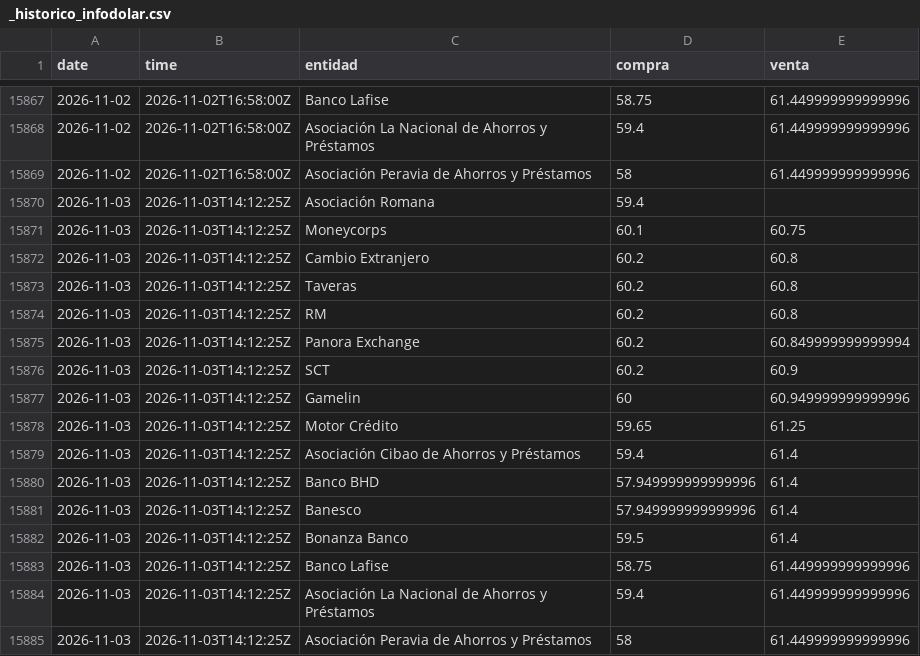
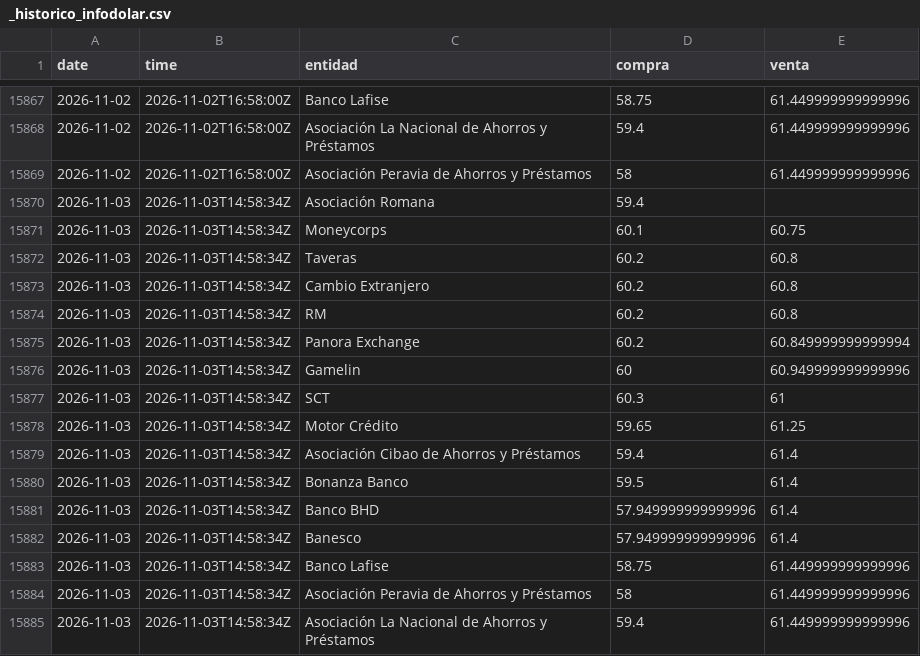
Before and after one commit to albertrosa96/webscraping-tc, a CSV file: data/infodolar/_historico_infodolar.csv, drawn as a sheet; only a part is shown, gaps mark what is left out.

```diff
--- a/data/infodolar/_historico_infodolar.csv
+++ b/data/infodolar/_historico_infodolar.csv
@@ -15869,17 +15869,17 @@ date,time,entidad,compra,venta
 2026-11-02,2026-11-02T16:58:00Z,Asociación Peravia de Ahorros y Préstamos,58,61.449999999999996
-2026-11-03,2026-11-03T14:12:25Z,Asociación Romana,59.4,
-2026-11-03,2026-11-03T14:12:25Z,Moneycorps,60.1,60.75
-2026-11-03,2026-11-03T14:12:25Z,Cambio Extranjero,60.2,60.8
-2026-11-03,2026-11-03T14:12:25Z,Taveras,60.2,60.8
-2026-11-03,2026-11-03T14:12:25Z,RM,60.2,60.8
-2026-11-03,2026-11-03T14:12:25Z,Panora Exchange,60.2,60.849999999999994
-2026-11-03,2026-11-03T14:12:25Z,SCT,60.2,60.9
-2026-11-03,2026-11-03T14:12:25Z,Gamelin,60,60.949999999999996
-2026-11-03,2026-11-03T14:12:25Z,Motor Crédito,59.65,61.25
-2026-11-03,2026-11-03T14:12:25Z,Asociación Cibao de Ahorros y Préstamos,59.4,61.4
-2026-11-03,2026-11-03T14:12:25Z,Banco BHD,57.949999999999996,61.4
-2026-11-03,2026-11-03T14:12:25Z,Banesco,57.949999999999996,61.4
-2026-11-03,2026-11-03T14:12:25Z,Bonanza Banco,59.5,61.4
-2026-11-03,2026-11-03T14:12:25Z,Banco Lafise,58.75,61.449999999999996
-2026-11-03,2026-11-03T14:12:25Z,Asociación La Nacional de Ahorros y Préstamos,59.4,61.449999999999996
-2026-11-03,2026-11-03T14:12:25Z,Asociación Peravia de Ahorros y Préstamos,58,61.449999999999996
+2026-11-03,2026-11-03T14:58:34Z,Asociación Romana,59.4,
+2026-11-03,2026-11-03T14:58:34Z,Moneycorps,60.1,60.75
+2026-11-03,2026-11-03T14:58:34Z,Taveras,60.2,60.8
+2026-11-03,2026-11-03T14:58:34Z,Cambio Extranjero,60.2,60.8
+2026-11-03,2026-11-03T14:58:34Z,RM,60.2,60.8
+2026-11-03,2026-11-03T14:58:34Z,Panora Exchange,60.2,60.849999999999994
+2026-11-03,2026-11-03T14:58:34Z,Gamelin,60,60.949999999999996
+2026-11-03,2026-11-03T14:58:34Z,SCT,60.3,61
+2026-11-03,2026-11-03T14:58:34Z,Motor Crédito,59.65,61.25
+2026-11-03,2026-11-03T14:58:34Z,Asociación Cibao de Ahorros y Préstamos,59.4,61.4
+2026-11-03,2026-11-03T14:58:34Z,Bonanza Banco,59.5,61.4
+2026-11-03,2026-11-03T14:58:34Z,Banco BHD,57.949999999999996,61.4
+2026-11-03,2026-11-03T14:58:34Z,Banesco,57.949999999999996,61.4
+2026-11-03,2026-11-03T14:58:34Z,Banco Lafise,58.75,61.449999999999996
+2026-11-03,2026-11-03T14:58:34Z,Asociación Peravia de Ahorros y Préstamos,58,61.449999999999996
+2026-11-03,2026-11-03T14:58:34Z,Asociación La Nacional de Ahorros y Préstamos,59.4,61.449999999999996
```
Also changed, not shown: data/infodolar/csv/2026-11-03.csv, 4 other files.
